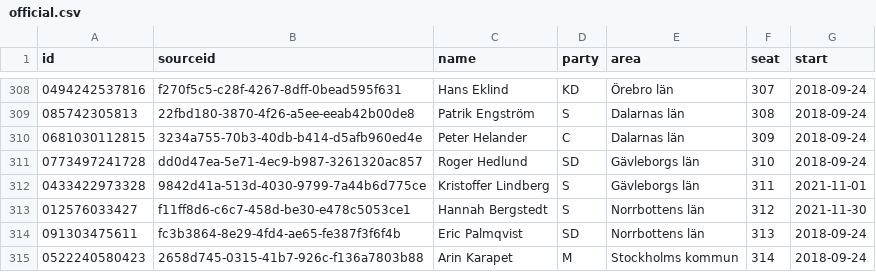
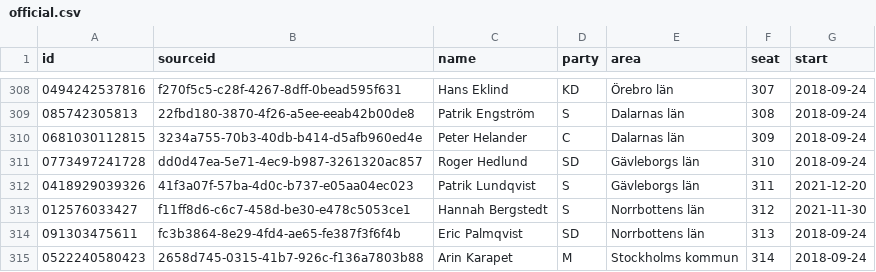
Before and after one commit to every-politician-scrapers/sweden-riksdag-api-current, a CSV file: data/official.csv, drawn as a sheet; only a part is shown, gaps mark what is left out.

```diff
--- a/data/official.csv
+++ b/data/official.csv
@@ -311,3 +311,3 @@ id,sourceid,name,party,area,seat,start
 0773497241728,dd0d47ea-5e71-4ec9-b987-3261320ac857,Roger Hedlund,SD,Gävleborgs län,310,2018-09-24
-0433422973328,9842d41a-513d-4030-9799-7a44b6d775ce,Kristoffer Lindberg,S,Gävleborgs län,311,2021-11-01
+0418929039326,41f3a07f-57ba-4d0c-b737-e05aa04ec023,Patrik Lundqvist,S,Gävleborgs län,311,2021-12-20
 012576033427,f11ff8d6-c6c7-458d-be30-e478c5053ce1,Hannah Bergstedt,S,Norrbottens län,312,2021-11-30
```
Also changed, not shown: data/diff.csv, 1 other file.
